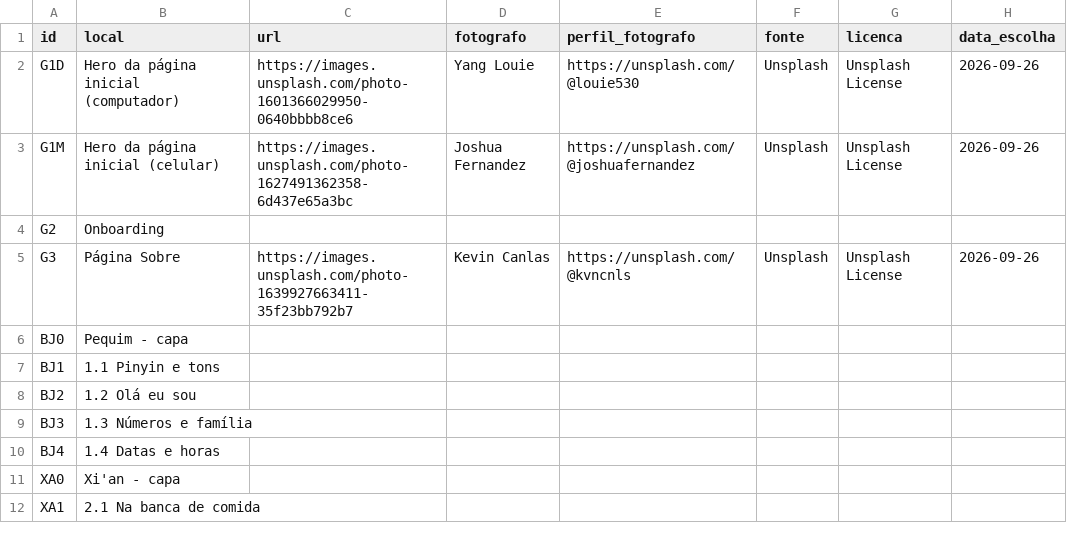
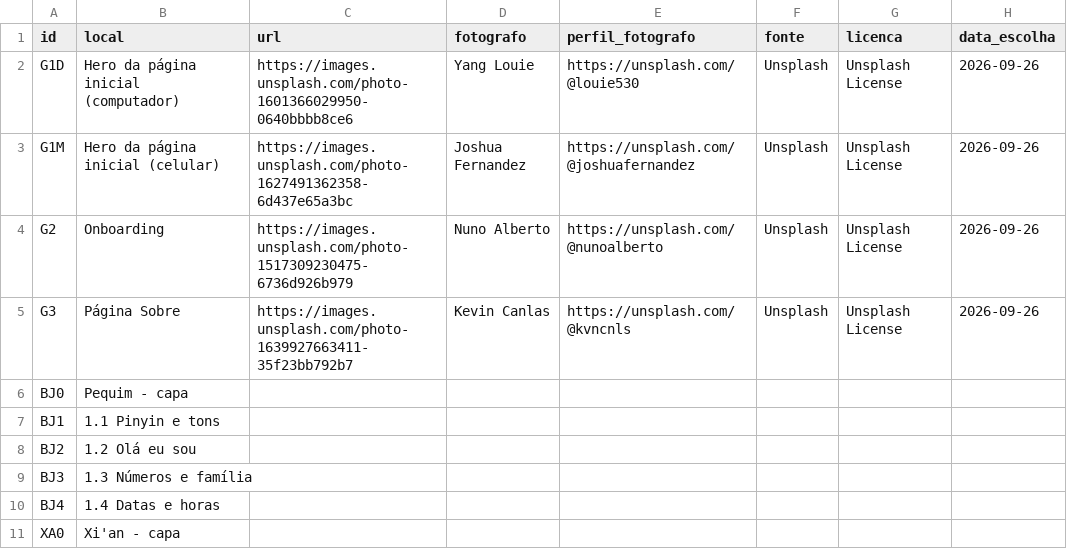
Before and after one commit to SCCPScar/MandarinCourse, a CSV file: docs/fotos-creditos.csv, drawn as a sheet; only a part is shown; the shorter side is filled out with more unchanged rows.

```diff
--- a/docs/fotos-creditos.csv
+++ b/docs/fotos-creditos.csv
@@ -3,3 +3,3 @@ G1D,Hero da página inicial (computador),https://images.unsplash.com/photo-16013
 G1M,Hero da página inicial (celular),https://images.unsplash.com/photo-1627491362358-6d437e65a3bc,Joshua Fernandez,https://unsplash.com/@joshuafernandez,Unsplash,Unsplash License,2026-09-26
-G2,Onboarding,,,,,,
+G2,Onboarding,https://images.unsplash.com/photo-1517309230475-6736d926b979,Nuno Alberto,https://unsplash.com/@nunoalberto,Unsplash,Unsplash License,2026-09-26
 G3,Página Sobre,https://images.unsplash.com/photo-1639927663411-35f23bb792b7,Kevin Canlas,https://unsplash.com/@kvncnls,Unsplash,Unsplash License,2026-09-26
```
Also changed, not shown: 9 other files.
